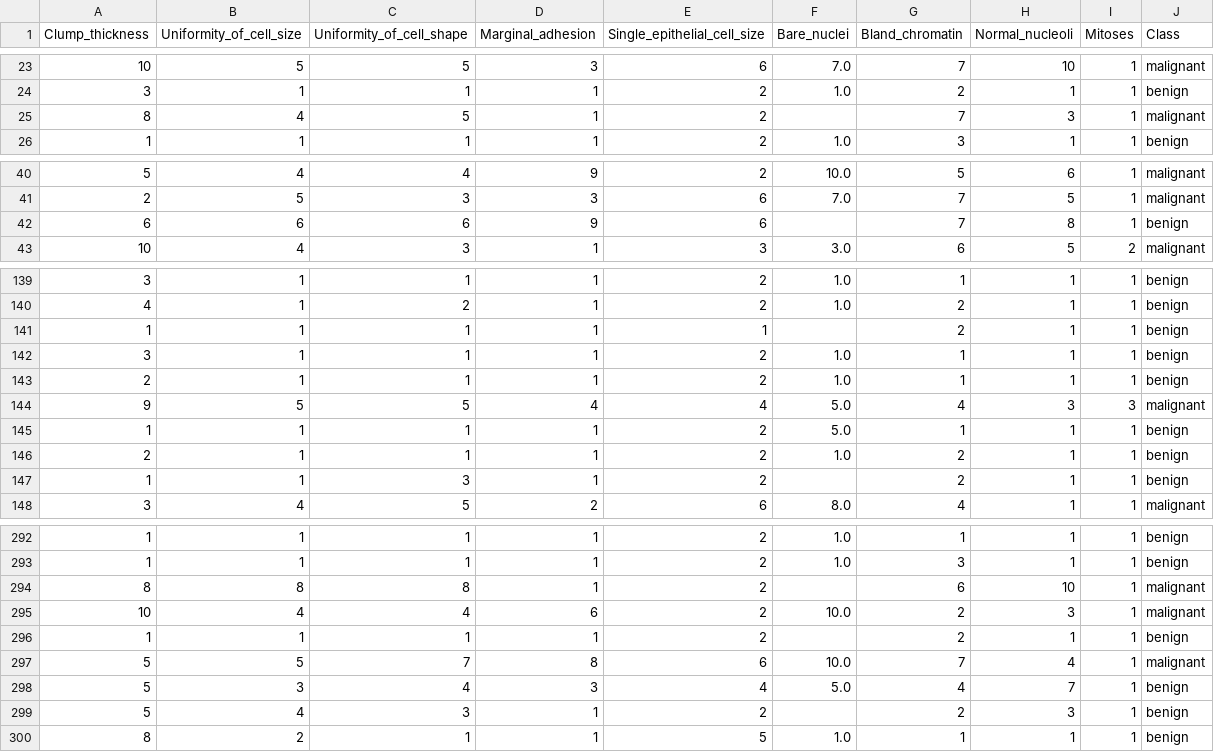
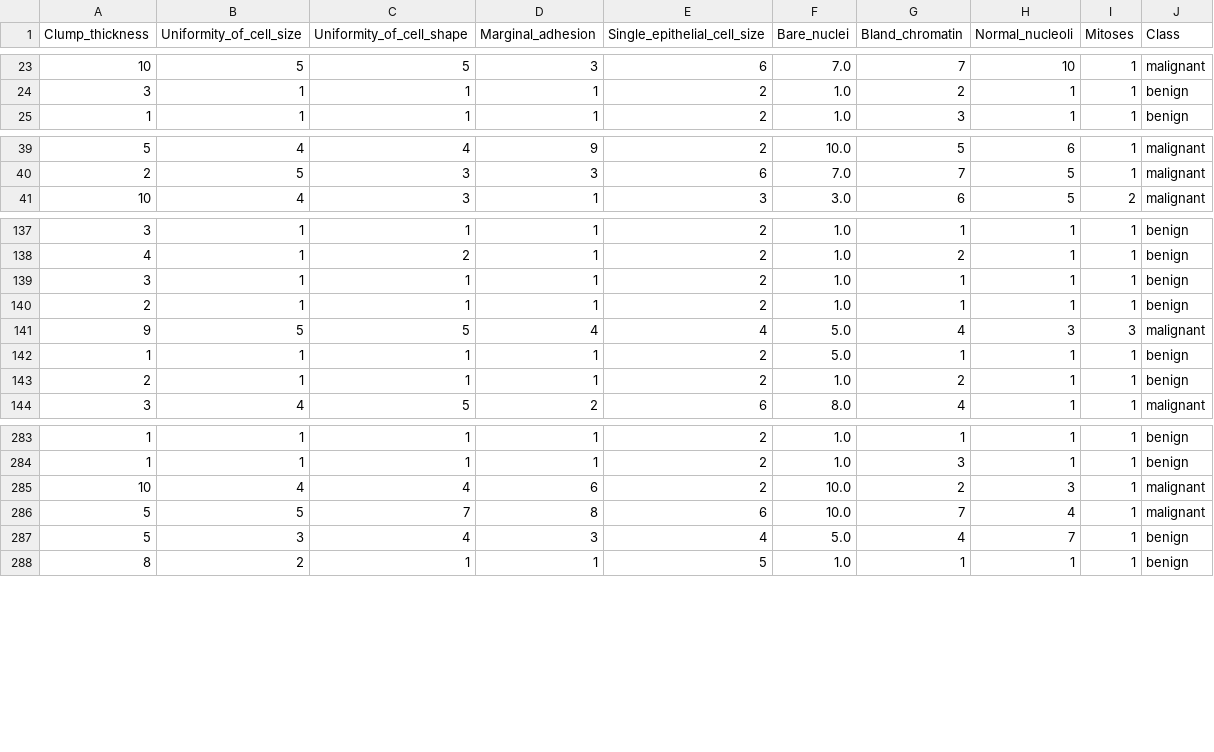
Before and after one commit to robbedhondt/BellatrExplorer, a CSV file: src/assets/data/breast_cancer_wisconsin.csv, drawn as a sheet; only a part is shown, gaps mark what is left out; the diff covers the shown part only; the diff names each change by its address in the sheet, - before the commit and + after, or states it on an @@ line.

Commit message:
Drop missing values in WBC

```diff
--- a/src/assets/data/breast_cancer_wisconsin.csv
+++ b/src/assets/data/breast_cancer_wisconsin.csv
-row 25: 8 | 4 | 5 | 1 | 2 |  | 7 | 3 | 1 | malignant
-row 42: 6 | 6 | 6 | 9 | 6 |  | 7 | 8 | 1 | benign
-row 141: 1 | 1 | 1 | 1 | 1 |  | 2 | 1 | 1 | benign
-row 147: 1 | 1 | 3 | 1 | 2 |  | 2 | 1 | 1 | benign
-row 294: 8 | 8 | 8 | 1 | 2 |  | 6 | 10 | 1 | malignant
-row 296: 1 | 1 | 1 | 1 | 2 |  | 2 | 1 | 1 | benign
-row 299: 5 | 4 | 3 | 1 | 2 |  | 2 | 3 | 1 | benign
```
Also changed, not shown: 9 removed rows elsewhere in this file, 1 other file.
